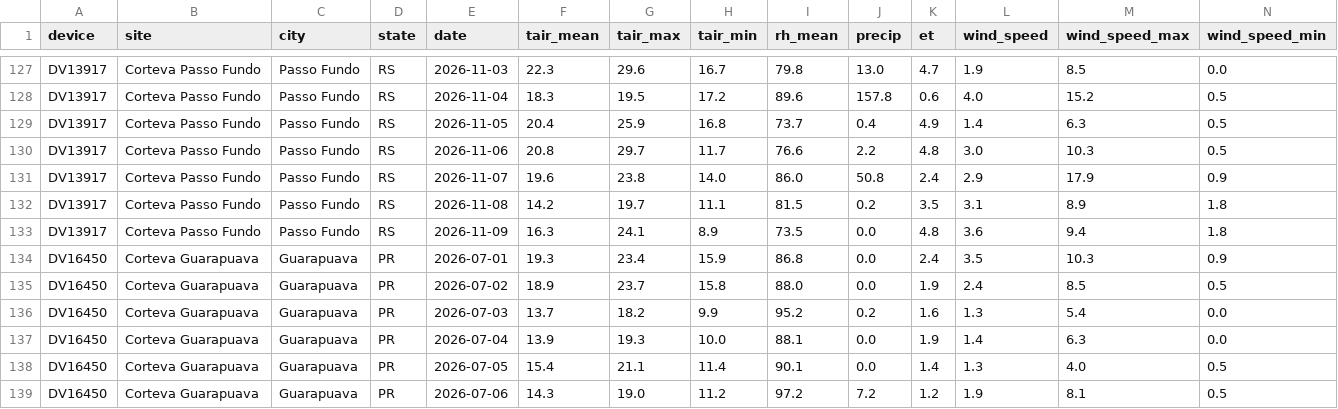
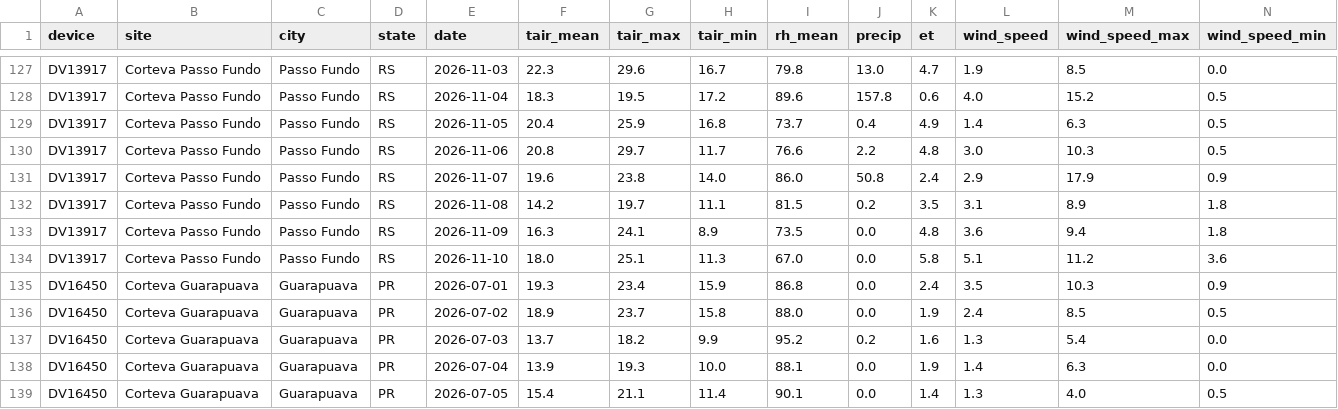
Before and after one commit to mitrutrafael/climaticos, a CSV file: dados_davis_brasil.csv, drawn as a sheet; only a part is shown, gaps mark what is left out; the shorter side is filled out with more unchanged rows; rows hold the shown columns only; the diff names each change by its address in the sheet, - before the commit and + after, or states it on an @@ line.

```diff
--- a/dados_davis_brasil.csv
+++ b/dados_davis_brasil.csv
+row 134: DV13917 | Corteva Passo Fundo | Passo Fundo | RS | 2026-11-10 | 18.0 | 25.1 | 11.3 | 67.0 | 0.0 | 5.8 | 5.1 | 11.2 | 3.6
```
Also changed, not shown: dados_climaticos_brasil.csv, 1 other file.
